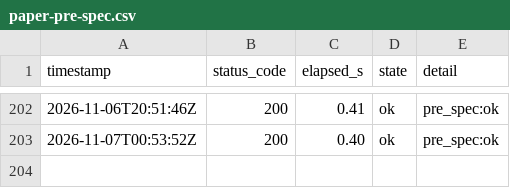
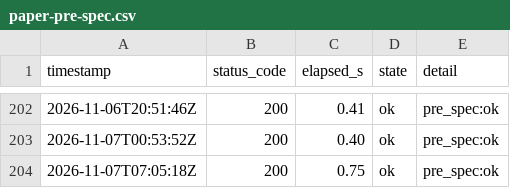
Before and after one commit to lee-sj/monitor, a CSV file: data/paper-pre-spec.csv, drawn as a sheet; only a part is shown, gaps mark what is left out.

```diff
--- a/data/paper-pre-spec.csv
+++ b/data/paper-pre-spec.csv
@@ -203 +203,2 @@ timestamp,status_code,elapsed_s,state,detail
 2026-11-07T00:53:52Z,200,0.40,ok,pre_spec:ok
+2026-11-07T07:05:18Z,200,0.75,ok,pre_spec:ok
```
Also changed, not shown: data/paper-biddings.csv, data/paper.csv, 1 other file.
